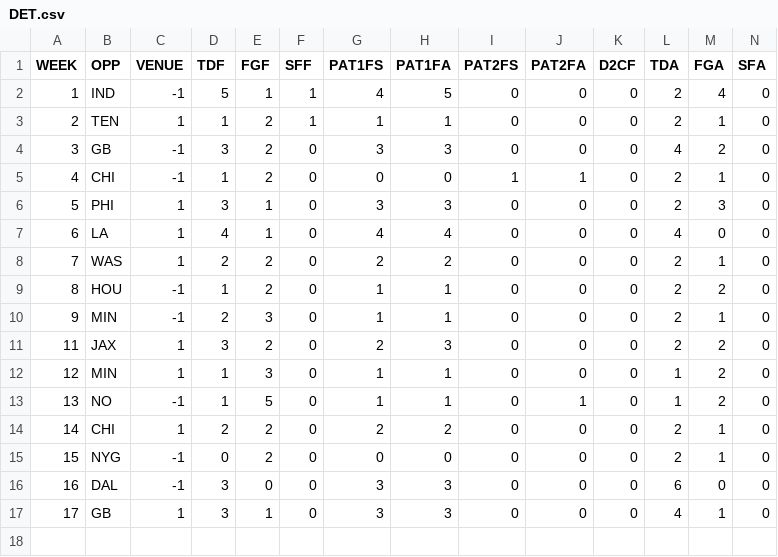
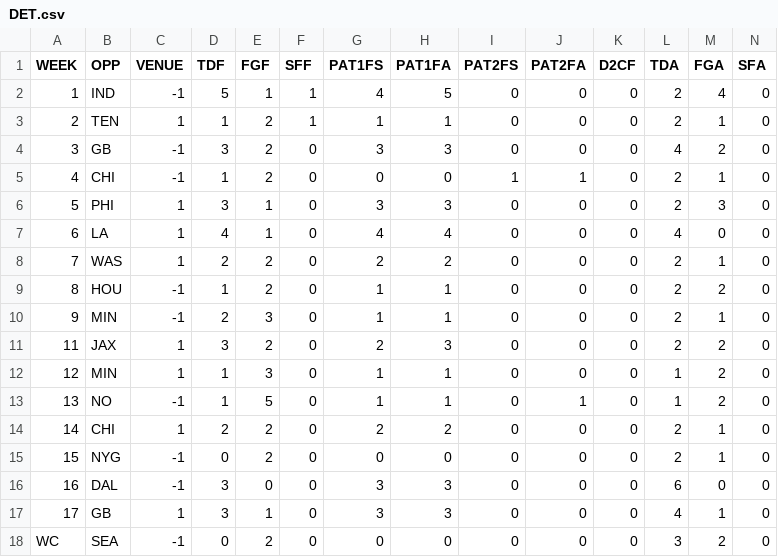
Before and after one commit to JoeJimFlood/MerrerPredictifier, a CSV file: NFL2016/teamcsvs/DET.csv, drawn as a sheet; only a part is shown; rows hold the shown columns only; the diff names each change by its address in the sheet, - before the commit and + after, or states it on an @@ line.

```diff
--- a/NFL2016/teamcsvs/DET.csv
+++ b/NFL2016/teamcsvs/DET.csv
+row 18: WC | SEA | -1 | 0 | 2 | 0 | 0 | 0 | 0 | 0 | 0 | 3 | 2 | 0
```
Also changed, not shown: NFL2016/teamcsvs/GB.csv, NFL2016/teamcsvs/HOU.csv, 17 other files.
